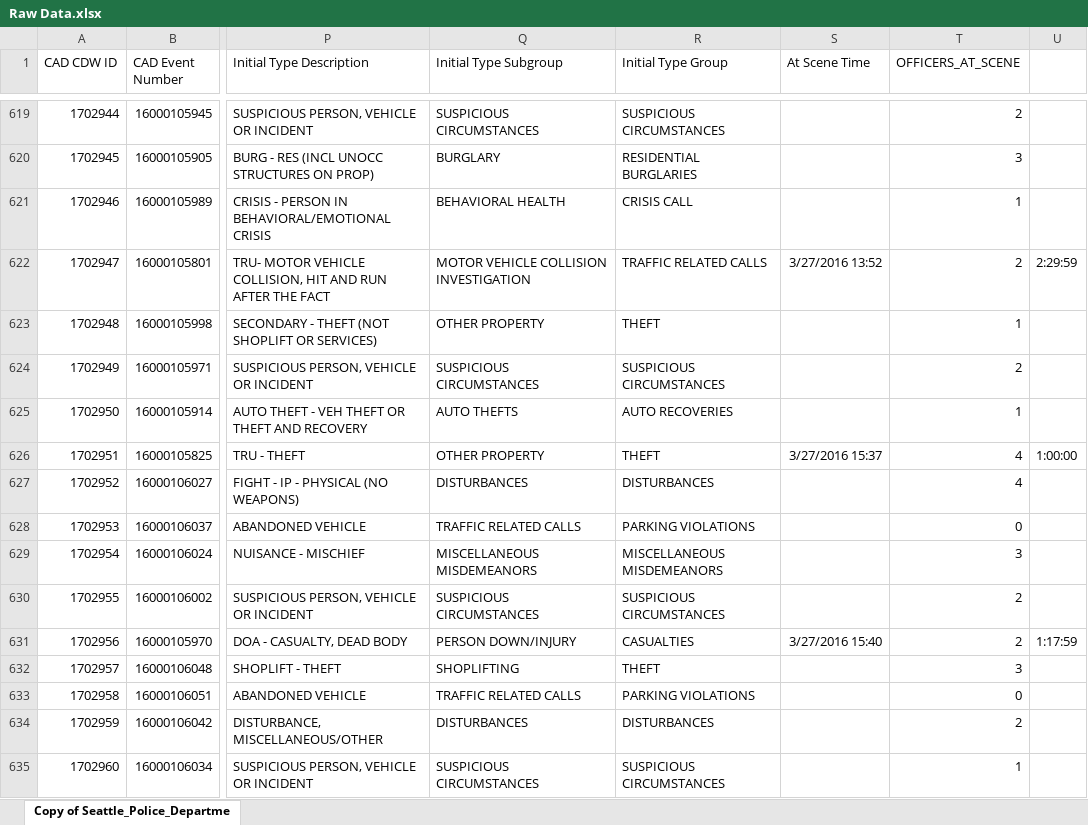
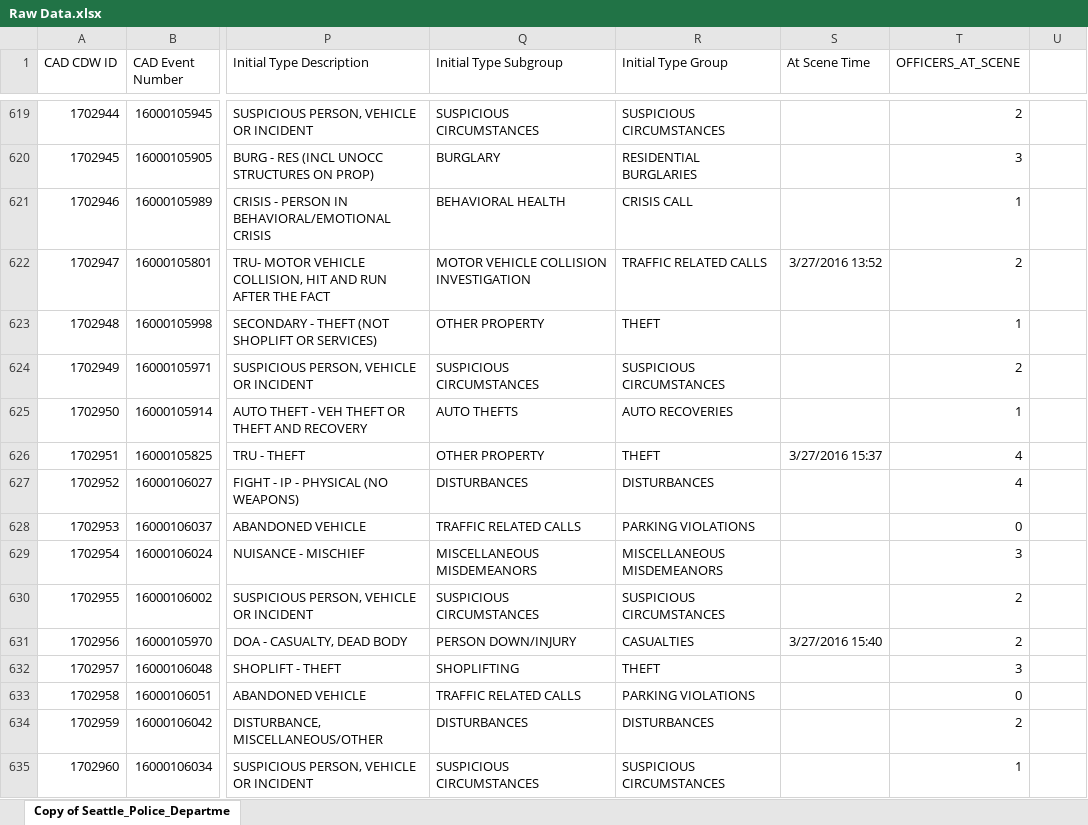
Before and after one commit to idontchop/regression_work, an Excel workbook: Raw Data.xlsx, sheet Copy of Seattle_Police_Departme, drawn as a sheet; only a part is shown, gaps mark what is left out; values as stored, in another font and other column widths than the file's, no borders; the diff covers the shown part only; the diff names each change by its address in the sheet, - before the commit and + after, or states it on an @@ line.

```diff
--- a/Raw Data.xlsx (sheet Copy of Seattle_Police_Departme)
+++ b/Raw Data.xlsx (sheet Copy of Seattle_Police_Departme)
-U622: 2:29:59
+U622: (empty)
-U626: 1:00:00
+U626: (empty)
-U631: 1:17:59
+U631: (empty)
```
Also changed, not shown: 397 edited cells elsewhere in this sheet, formulas that keep their value, pa-regression.xlsx, 2 other files.
